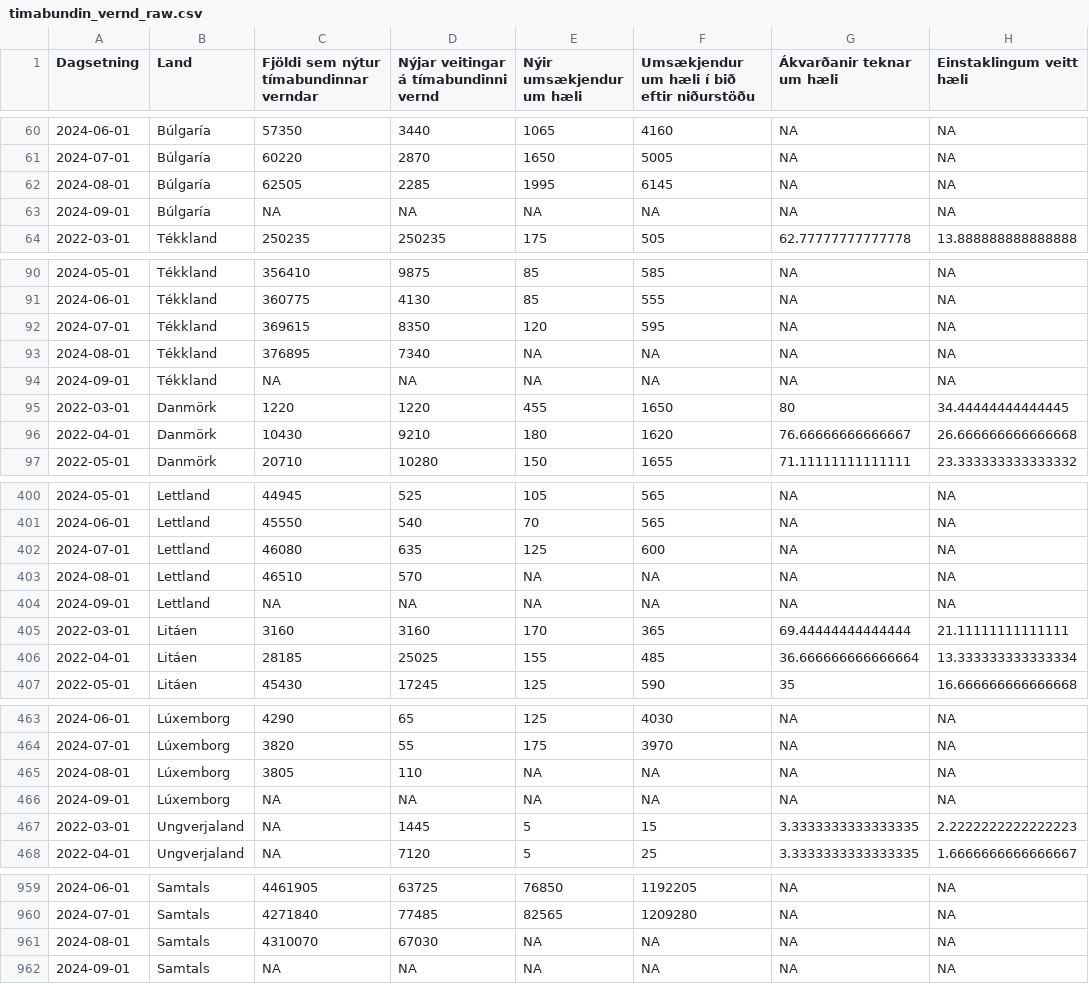
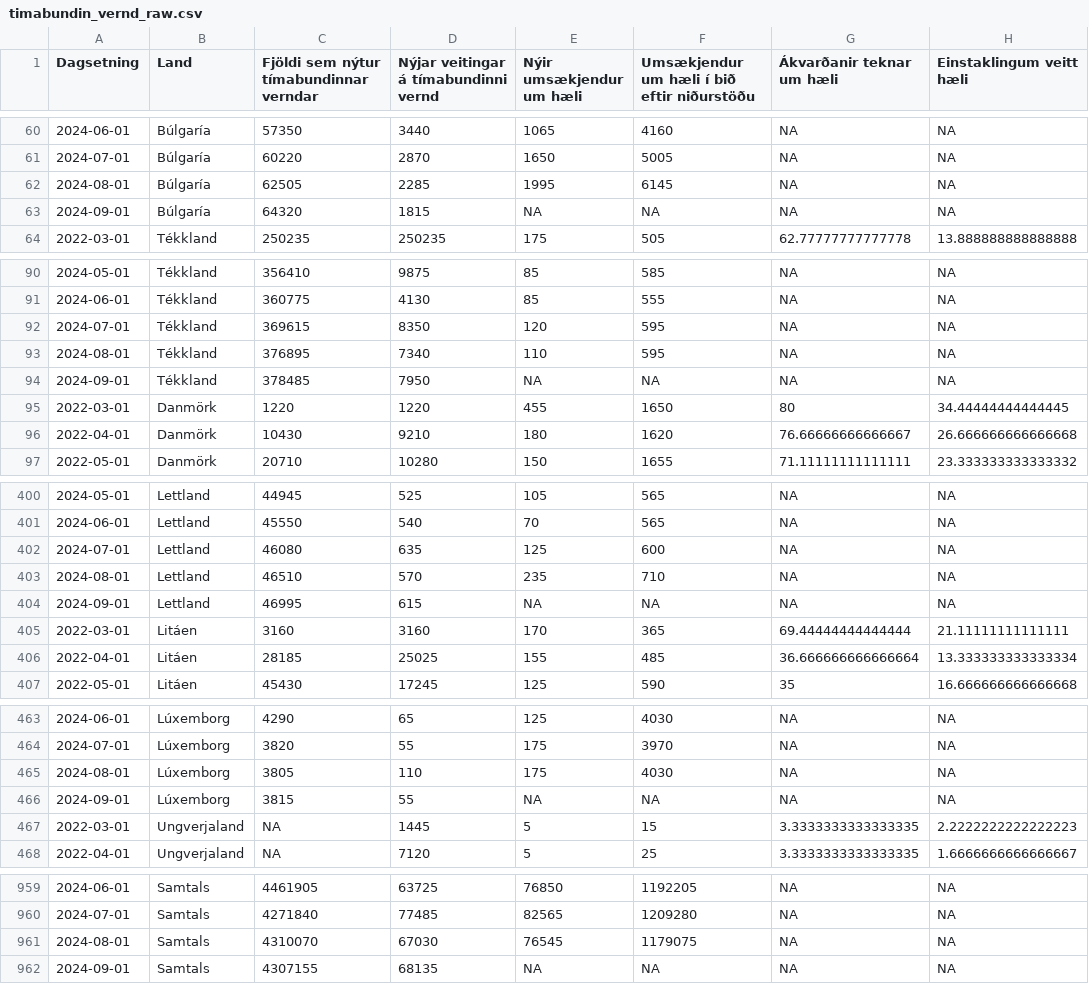
Before and after one commit to metill-is/metill-is.github.io, a CSV file: articles/asylum/data/timabundin_vernd_raw.csv, drawn as a sheet; only a part is shown, gaps mark what is left out; the diff covers the shown part only; the diff names each change by its address in the sheet, - before the commit and + after, or states it on an @@ line.

```diff
--- a/articles/asylum/data/timabundin_vernd_raw.csv
+++ b/articles/asylum/data/timabundin_vernd_raw.csv
-C63: NA
+C63: 64320
-D63: NA
+D63: 1815
-E93 (Nýir umsækjendur um hæli): NA
+E93 (Nýir umsækjendur um hæli): 110
-F93: NA
+F93: 595
-C94: NA
+C94: 378485
-D94: NA
+D94: 7950
-E403 (Nýir umsækjendur um hæli): NA
+E403 (Nýir umsækjendur um hæli): 235
-F403: NA
+F403: 710
-C404: NA
+C404: 46995
-D404: NA
+D404: 615
-E465 (Nýir umsækjendur um hæli): NA
+E465 (Nýir umsækjendur um hæli): 175
-F465: NA
+F465: 4030
-C466: NA
+C466: 3815
-D466: NA
+D466: 55
-E961 (Nýir umsækjendur um hæli): NA
+E961 (Nýir umsækjendur um hæli): 76545
-F961: NA
+F961: 1179075
-C962: NA
+C962: 4307155
-D962: NA
+D962: 68135
```
Also changed, not shown: 45 edited cells elsewhere in this file, articles/asylum/data/timabundin_vernd_pergdp.csv, articles/asylum/data/timabundin_vernd_perpop.csv, 24 other files.
